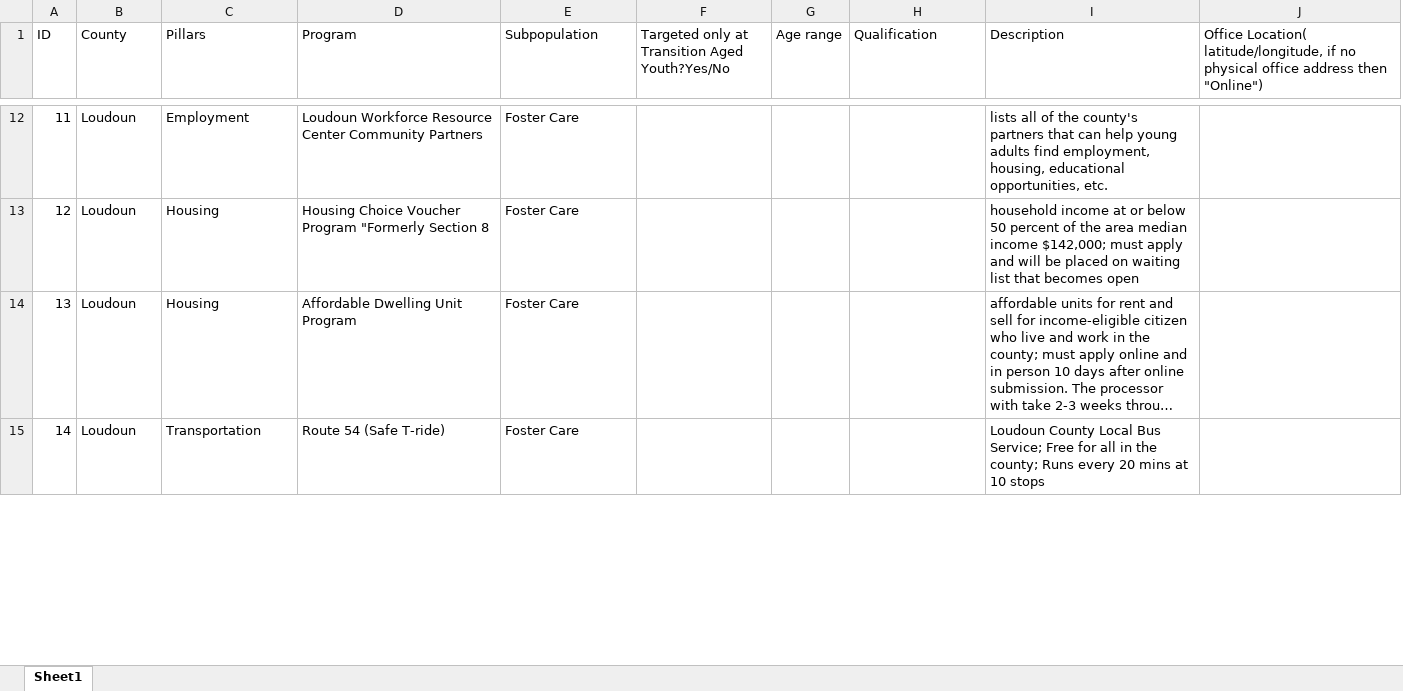
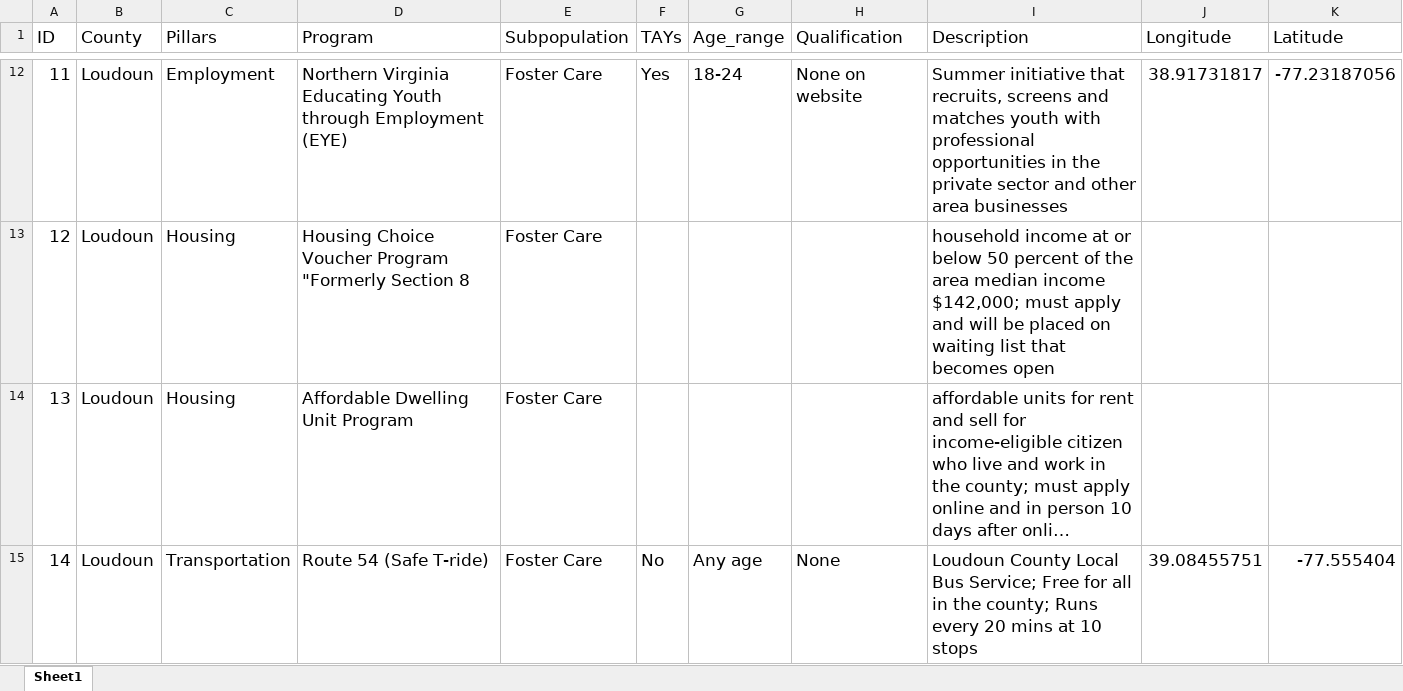
Before and after one commit to yangcheng258/2021_DSPG_Loudoun, an Excel workbook: Qualitative_research/Research-Foster_care-New_col_added.xlsx, sheet Sheet1, drawn as a sheet; only a part is shown, gaps mark what is left out; long unchanged cells end in …; values as stored, in another font and other column widths than the file's, no borders; removed rows and columns are numbered as before the commit, all else as after; the diff covers the shown part only; the diff names each change by its address in the sheet, - before the commit and + after, or states it on an @@ line.

Commit message:
added locations to excel

```diff
--- a/Qualitative_research/Research-Foster_care-New_col_added.xlsx (sheet Sheet1)
+++ b/Qualitative_research/Research-Foster_care-New_col_added.xlsx (sheet Sheet1)
-column F, row 1: Targeted only at Transition Aged Youth?Yes/No
-column G (Age range), empty
+column F (TAYs), rows 12-15: Yes |  |  | No
+column G (Age_range), rows 12-15: 18-24 |  |  | Any age
-column J, row 1: Office Location( latitude/longitude, if no physical office address then "Online")
+column J (Longitude), rows 12-15: 38.91731817 |  |  | 39.08455751
+column K (Latitude), rows 12-15: -77.23187056 |  |  | -77.555404
@@ A1:E15 text size: larger @@
@@ H1:I1 text size: larger @@
-D12 (Program): Loudoun Workforce Resource Center Community Partners
+D12 (Program): Northern Virginia Educating Youth through Employment (EYE)
-H12 (Qualification): (empty)
+H12 (Qualification): None on website
@@ I12:I15 text size: larger @@
-I12 (Description): lists all of the county's partners that can help young adults find employment, housing, educational opportunities, etc.
+I12 (Description): Summer initiative that recruits, screens and matches youth with professional opportunities in the private sector and other area businesses
-H15 (Qualification): (empty)
+H15 (Qualification): None
```
Also changed, not shown: 80 edited cells and cell formats elsewhere in this sheet, 2 other files.
